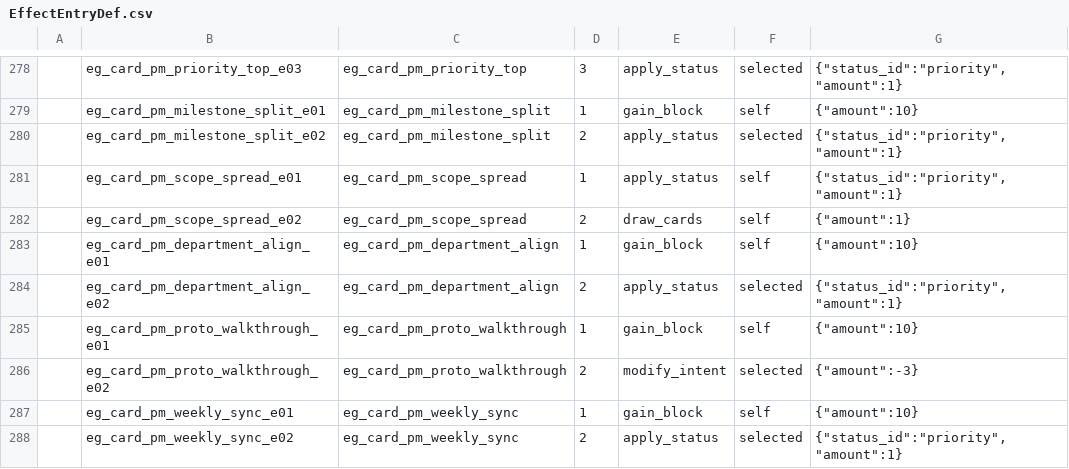
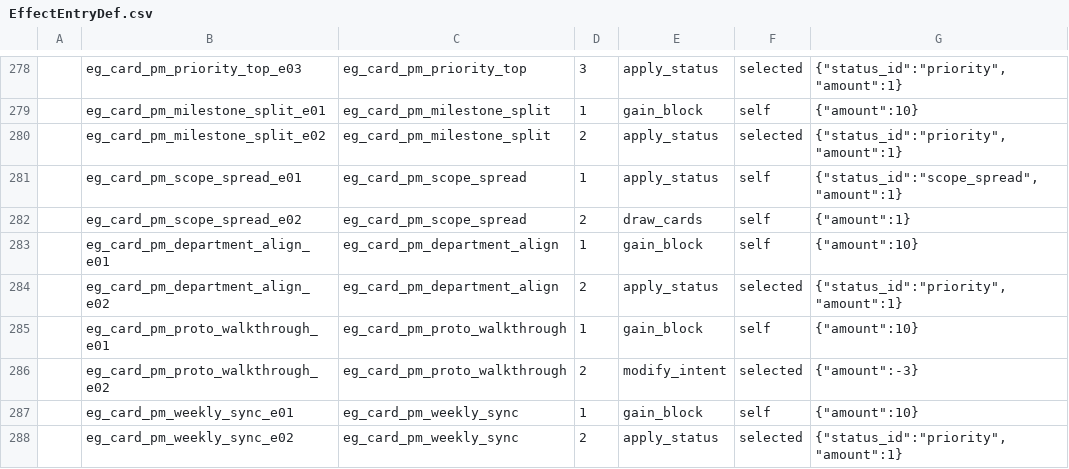
Before and after one commit to k1ngr4m/withgai, a CSV file: DataTables/Datas/EffectEntryDef.csv, drawn as a sheet; only a part is shown, gaps mark what is left out.

```diff
--- a/DataTables/Datas/EffectEntryDef.csv
+++ b/DataTables/Datas/EffectEntryDef.csv
@@ -280,3 +280,3 @@
 ,eg_card_pm_milestone_split_e02,eg_card_pm_milestone_split,2,apply_status,selected,"{""status_id"":""priority"",""amount"":1}"
-,eg_card_pm_scope_spread_e01,eg_card_pm_scope_spread,1,apply_status,self,"{""status_id"":""priority"",""amount"":1}"
+,eg_card_pm_scope_spread_e01,eg_card_pm_scope_spread,1,apply_status,self,"{""status_id"":""scope_spread"",""amount"":1}"
 ,eg_card_pm_scope_spread_e02,eg_card_pm_scope_spread,2,draw_cards,self,"{""amount"":1}"
```
Also changed, not shown: DataTables/Datas/CardDef.csv, DataTables/Datas/StatusDef.csv, 11 other files.
